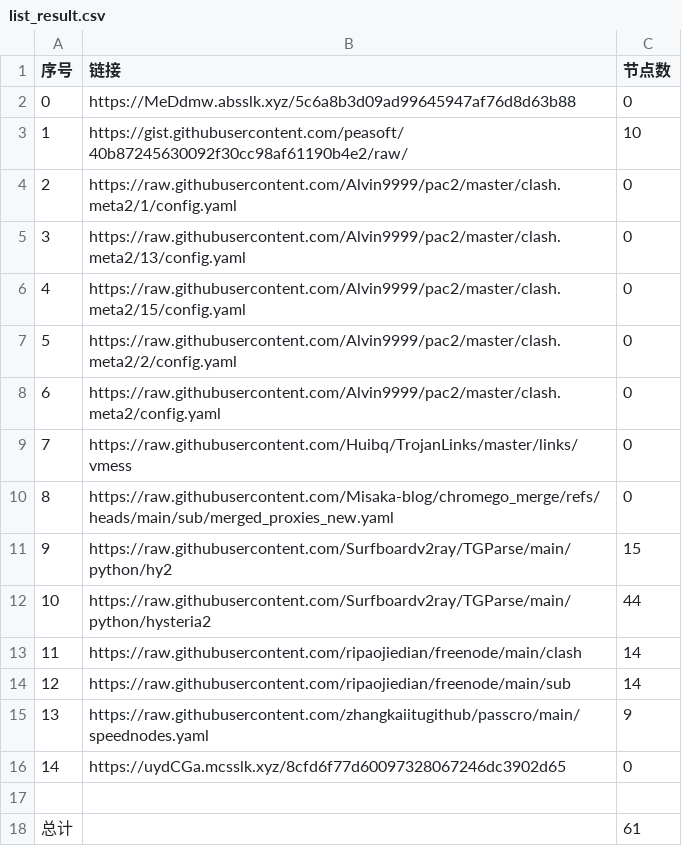
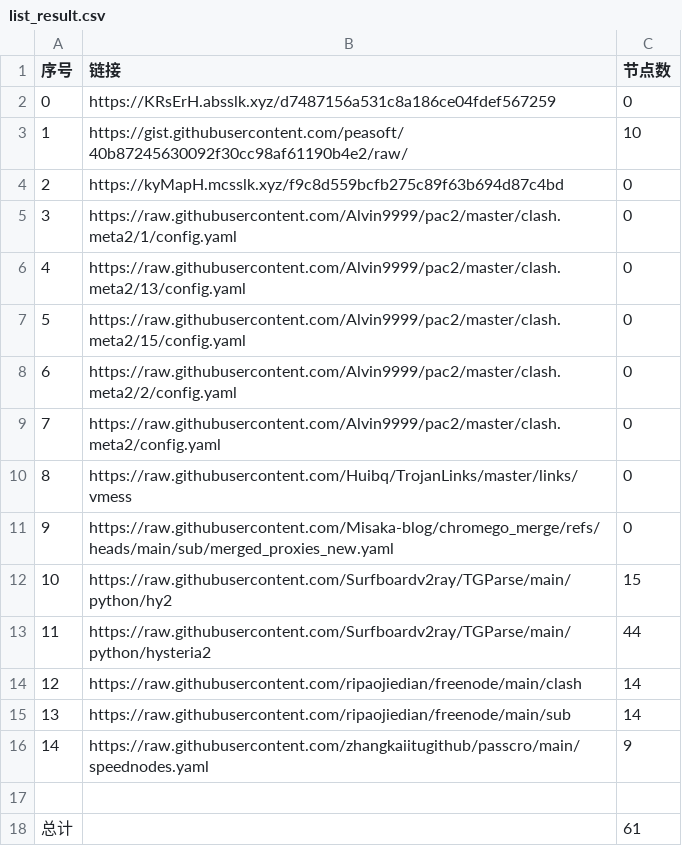
Before and after one commit to CongYuStars/NoMoreWalls, a CSV file: list_result.csv, drawn as a sheet; removed rows and columns are numbered as before the commit, all else as after; the diff names each change by its address in the sheet, - before the commit and + after, or states it on an @@ line.

```diff
--- a/list_result.csv
+++ b/list_result.csv
-B2 (链接): https://MeDdmw.absslk.xyz/5c6a8b3d09ad99645947af76d8d63b88
+B2 (链接): https://KRsErH.absslk.xyz/d7487156a531c8a186ce04fdef567259
+row 4: 2 | https://kyMapH.mcsslk.xyz/f9c8d559bcfb275c89f63b694d87c4bd | 0
@@ column A (序号) renumbered between rows 5 and 16 @@
-row 16: 14 | https://uydCGa.mcsslk.xyz/8cfd6f77d60097328067246dc3902d65 | 0
```
Also changed, not shown: 3 other files.
